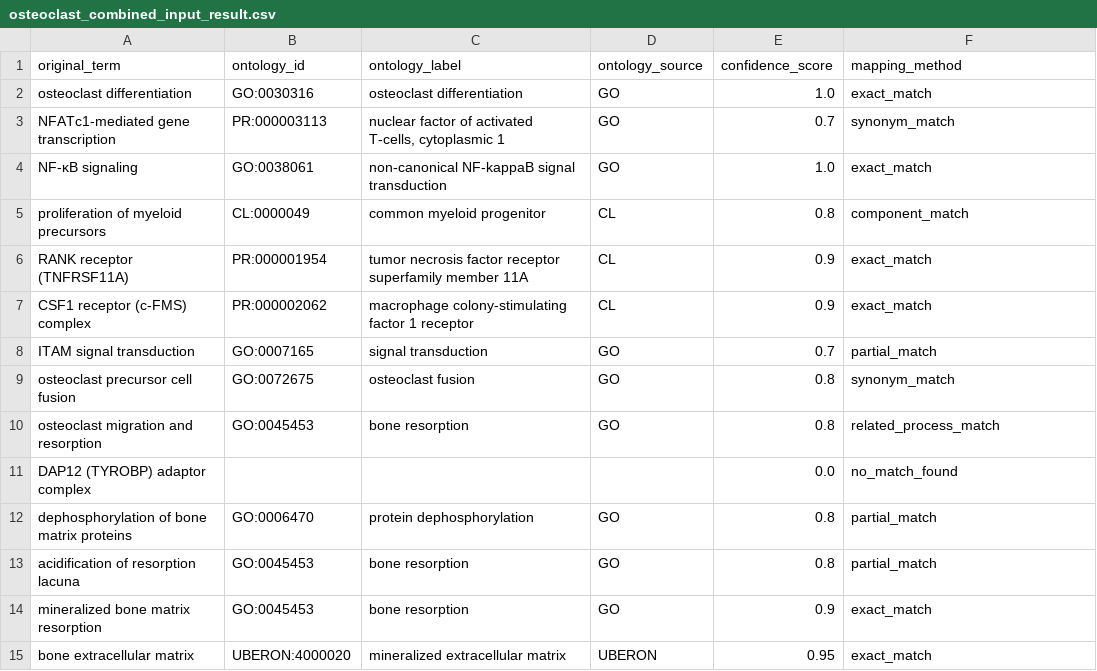
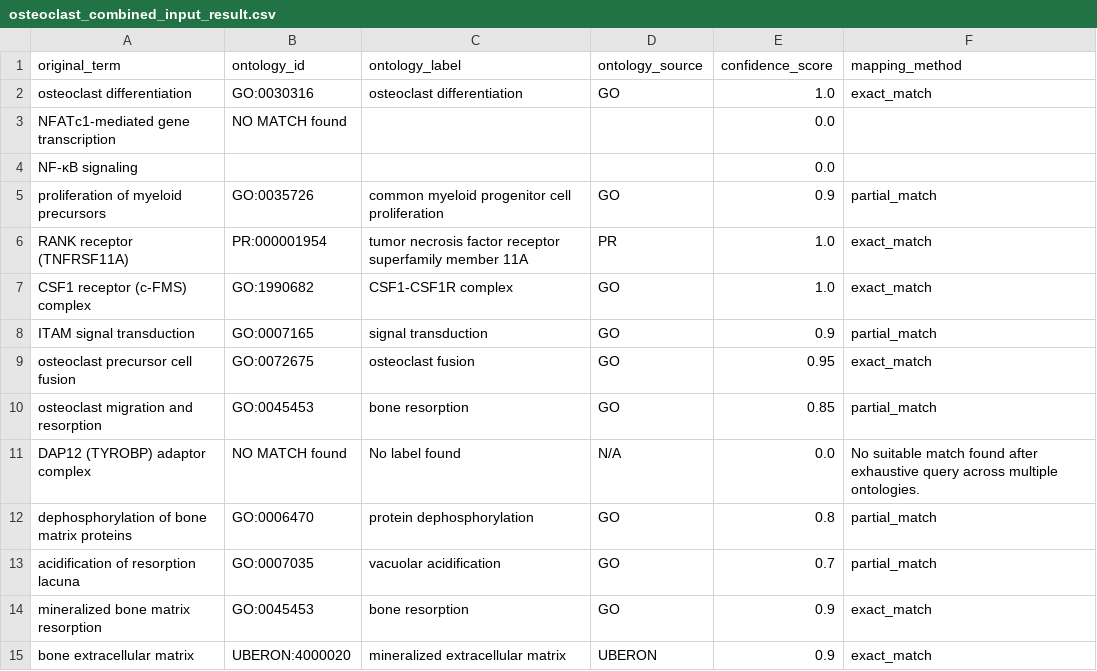
Before and after one commit to Cellular-Semantics/cellsem-agent, a CSV file: cellsem_agent/graphs/gene_annotator/output/osteoclast_combined_input_result.csv, drawn as a sheet.

```diff
--- a/cellsem_agent/graphs/gene_annotator/output/osteoclast_combined_input_result.csv
+++ b/cellsem_agent/graphs/gene_annotator/output/osteoclast_combined_input_result.csv
@@ -2,14 +2,14 @@ original_term,ontology_id,ontology_label,ontology_source,confidence_score,mappin
 osteoclast differentiation,GO:0030316,osteoclast differentiation,GO,1.0,exact_match
-NFATc1-mediated gene transcription,PR:000003113,"nuclear factor of activated T-cells, cytoplasmic 1",GO,0.7,synonym_match
-NF-κB signaling,GO:0038061,non-canonical NF-kappaB signal transduction,GO,1.0,exact_match
-proliferation of myeloid precursors,CL:0000049,common myeloid progenitor,CL,0.8,component_match
-RANK receptor (TNFRSF11A),PR:000001954,tumor necrosis factor receptor superfamily member 11A,CL,0.9,exact_match
-CSF1 receptor (c-FMS) complex,PR:000002062,macrophage colony-stimulating factor 1 receptor,CL,0.9,exact_match
-ITAM signal transduction,GO:0007165,signal transduction,GO,0.7,partial_match
-osteoclast precursor cell fusion,GO:0072675,osteoclast fusion,GO,0.8,synonym_match
-osteoclast migration and resorption,GO:0045453,bone resorption,GO,0.8,related_process_match
-DAP12 (TYROBP) adaptor complex,,,,0.0,no_match_found
+NFATc1-mediated gene transcription,NO MATCH found,,,0.0,
+NF-κB signaling,,,,0.0,
+proliferation of myeloid precursors,GO:0035726,common myeloid progenitor cell proliferation,GO,0.9,partial_match
+RANK receptor (TNFRSF11A),PR:000001954,tumor necrosis factor receptor superfamily member 11A,PR,1.0,exact_match
+CSF1 receptor (c-FMS) complex,GO:1990682,CSF1-CSF1R complex,GO,1.0,exact_match
+ITAM signal transduction,GO:0007165,signal transduction,GO,0.9,partial_match
+osteoclast precursor cell fusion,GO:0072675,osteoclast fusion,GO,0.95,exact_match
+osteoclast migration and resorption,GO:0045453,bone resorption,GO,0.85,partial_match
+DAP12 (TYROBP) adaptor complex,NO MATCH found,No label found,N/A,0.0,No suitable match found after exhaustive query across multiple ontologies.
 dephosphorylation of bone matrix proteins,GO:0006470,protein dephosphorylation,GO,0.8,partial_match
-acidification of resorption lacuna,GO:0045453,bone resorption,GO,0.8,partial_match
+acidification of resorption lacuna,GO:0007035,vacuolar acidification,GO,0.7,partial_match
 mineralized bone matrix resorption,GO:0045453,bone resorption,GO,0.9,exact_match
-bone extracellular matrix,UBERON:4000020,mineralized extracellular matrix,UBERON,0.95,exact_match
+bone extracellular matrix,UBERON:4000020,mineralized extracellular matrix,UBERON,0.9,exact_match
```
Also changed, not shown: cellsem_agent/graphs/gene_annotator/output/AT2_combined_input_result.csv, cellsem_agent/graphs/gene_annotator/output/astrycytoma_1_result.csv, 6 other files.
